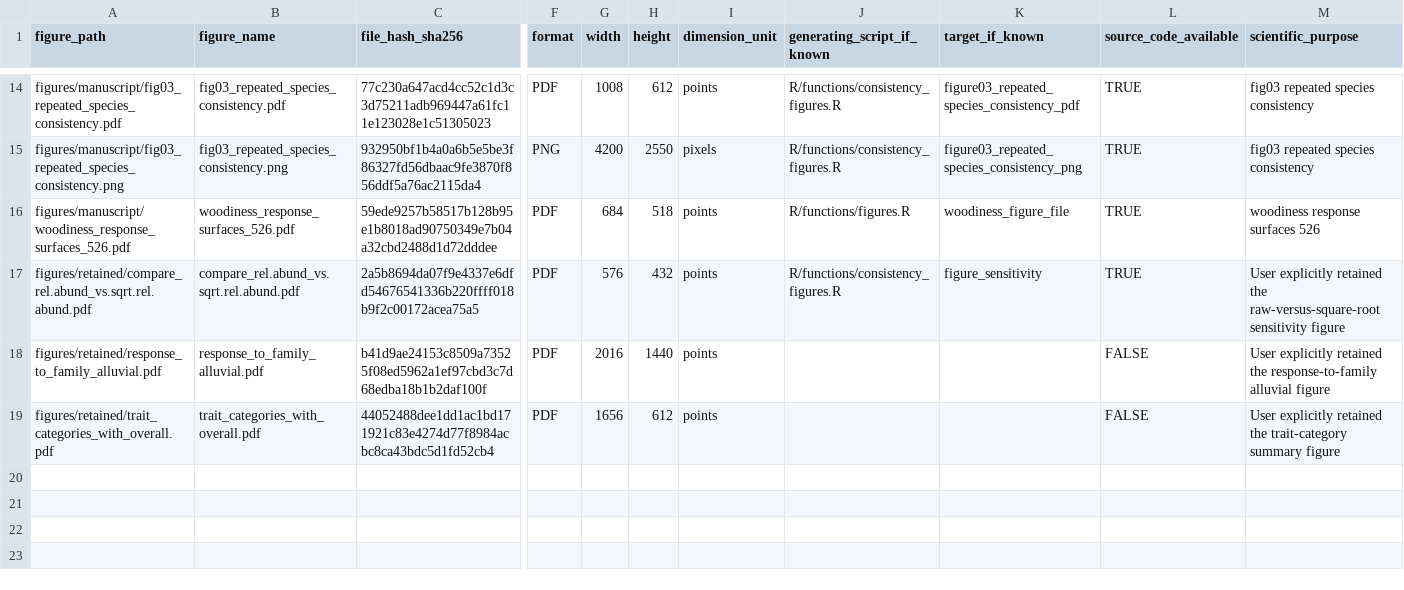
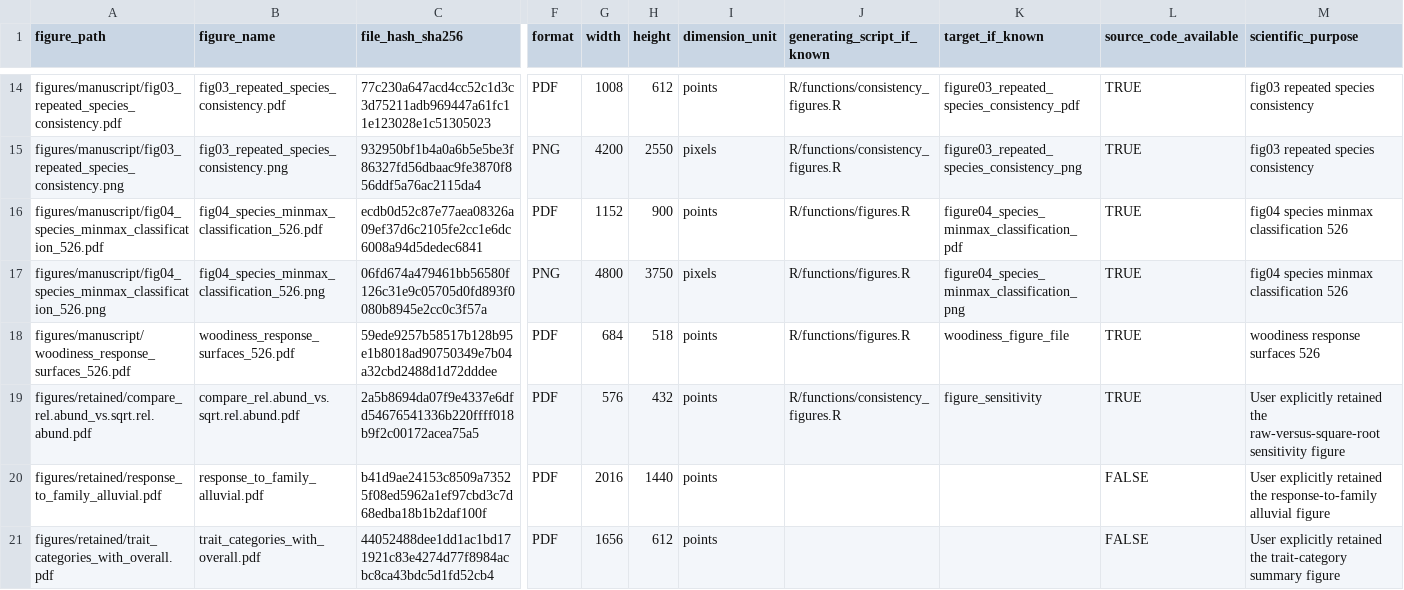
Before and after one commit to billurbektas/TransPlant_winners_losers, a CSV file: output/manifests/figure_provenance.csv, drawn as a sheet; only a part is shown, gaps mark what is left out; rows hold the shown columns only; the diff names each change by its address in the sheet, - before the commit and + after, or states it on an @@ line.

Commit message:
Promote species context as Figure 4

```diff
--- a/output/manifests/figure_provenance.csv
+++ b/output/manifests/figure_provenance.csv
+row 16: figures/manuscript/fig04_species_minmax_classification_526.pdf | fig04_species_minmax_classification_526.pdf | ecdb0d52c87e77aea08326a09ef37d6c2105fe2cc1e6dc6008a94d5dedec6841 | PDF | 1152 | 900 | points | R/functions/figures.R | figure04_species_minmax_classification_pdf | TRUE | fig04 species minmax classification 526
+row 17: figures/manuscript/fig04_species_minmax_classification_526.png | fig04_species_minmax_classification_526.png | 06fd674a479461bb56580f126c31e9c05705d0fd893f0080b8945e2cc0c3f57a | PNG | 4800 | 3750 | pixels | R/functions/figures.R | figure04_species_minmax_classification_png | TRUE | fig04 species minmax classification 526
```
Also changed, not shown: archive/manifests/archive_moves.csv, output/manifests/figures.csv, 9 other files.
